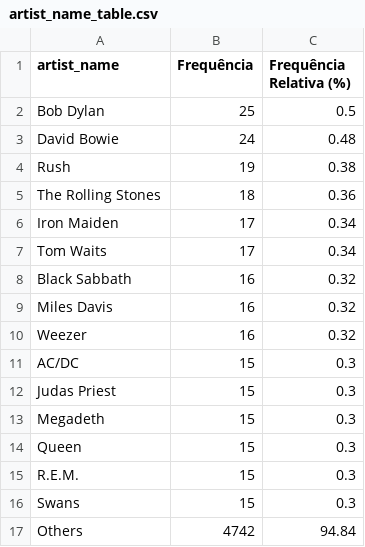
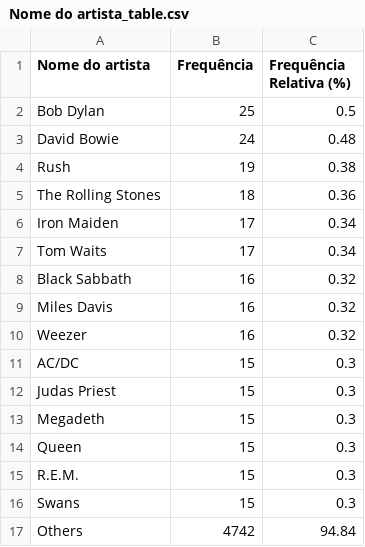
Before and after one commit to JVSutter/probabilidade-e-estatistica, a CSV file: atividade_1/outputs/Nome do artista_table.csv (was atividade_1/outputs/artist_name_table.csv), drawn as a sheet.

```diff
--- a/atividade_1/outputs/artist_name_table.csv
+++ b/atividade_1/outputs/Nome do artista_table.csv
@@ -1,2 +1,2 @@
-artist_name,Frequência,Frequência Relativa (%)
+Nome do artista,Frequência,Frequência Relativa (%)
 Bob Dylan,25,0.5
```
Also changed, not shown: atividade_1/outputs/Data de lançamento_table.csv, atividade_1/outputs/Descritores_table.csv, 15 other files.
